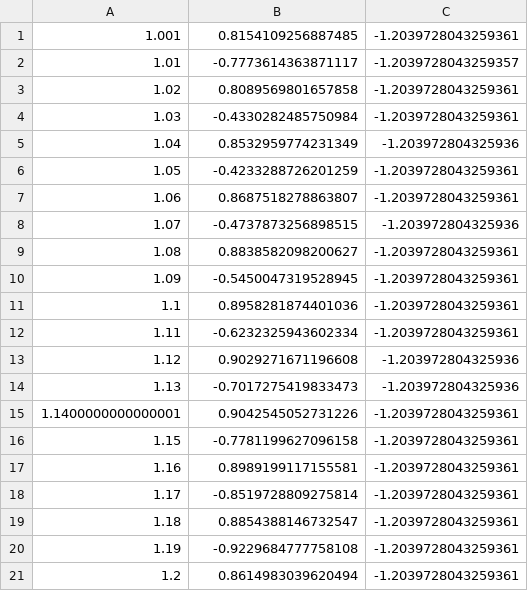
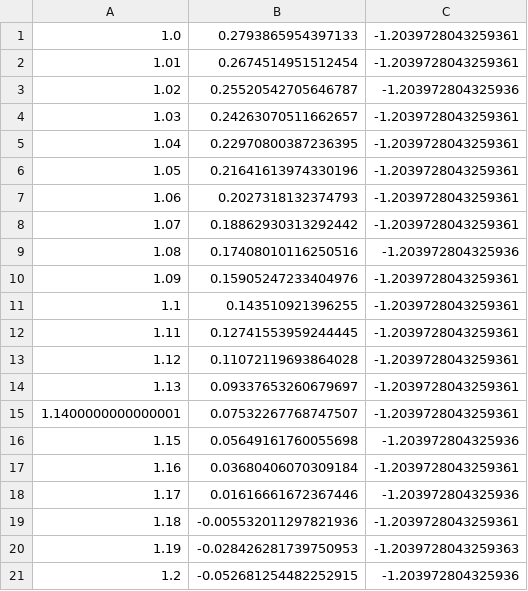
Before and after one commit to KenichiNagai/BrainNN, a CSV file: henon.csv, drawn as a sheet; only a part is shown; the diff covers the shown part only.

Commit message:
henon _fix

```diff
--- a/henon.csv
+++ b/henon.csv
@@ -1,21 +1,21 @@
-1.001,0.8154109256887485,-1.2039728043259361
-1.01,-0.7773614363871117,-1.2039728043259357
-1.02,0.8089569801657858,-1.2039728043259361
-1.03,-0.4330282485750984,-1.2039728043259361
-1.04,0.8532959774231349,-1.203972804325936
-1.05,-0.4233288726201259,-1.2039728043259361
-1.06,0.8687518278863807,-1.2039728043259361
-1.07,-0.4737873256898515,-1.203972804325936
-1.08,0.8838582098200627,-1.2039728043259361
-1.09,-0.5450047319528945,-1.2039728043259361
-1.1,0.8958281874401036,-1.2039728043259361
-1.11,-0.6232325943602334,-1.2039728043259361
-1.12,0.9029271671196608,-1.203972804325936
-1.13,-0.7017275419833473,-1.203972804325936
-1.1400000000000001,0.9042545052731226,-1.2039728043259361
-1.15,-0.7781199627096158,-1.2039728043259361
-1.16,0.8989199117155581,-1.2039728043259361
-1.17,-0.8519728809275814,-1.2039728043259361
-1.18,0.8854388146732547,-1.2039728043259361
-1.19,-0.9229684777758108,-1.2039728043259361
-1.2,0.8614983039620494,-1.2039728043259361
+1.0,0.2793865954397133,-1.2039728043259361
+1.01,0.2674514951512454,-1.2039728043259361
+1.02,0.25520542705646787,-1.203972804325936
+1.03,0.24263070511662657,-1.2039728043259361
+1.04,0.22970800387236395,-1.2039728043259361
+1.05,0.21641613974330196,-1.2039728043259361
+1.06,0.2027318132374793,-1.2039728043259361
+1.07,0.18862930313292442,-1.2039728043259361
+1.08,0.17408010116250516,-1.203972804325936
+1.09,0.15905247233404976,-1.2039728043259361
+1.1,0.143510921396255,-1.2039728043259361
+1.11,0.12741553959244445,-1.2039728043259361
+1.12,0.11072119693864028,-1.2039728043259361
+1.13,0.09337653260679697,-1.2039728043259361
+1.1400000000000001,0.07532267768747507,-1.2039728043259361
+1.15,0.05649161760055698,-1.203972804325936
+1.16,0.03680406070309184,-1.2039728043259361
+1.17,0.01616661672367446,-1.203972804325936
+1.18,-0.005532011297821936,-1.2039728043259361
+1.19,-0.028426281739750953,-1.2039728043259363
+1.2,-0.052681254482252915,-1.203972804325936
```
Also changed, not shown: 54 edited cells elsewhere in this file, 2 other files.
